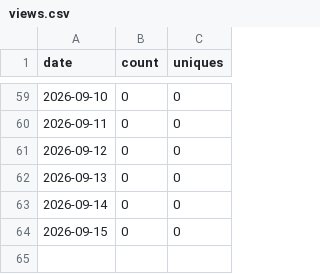
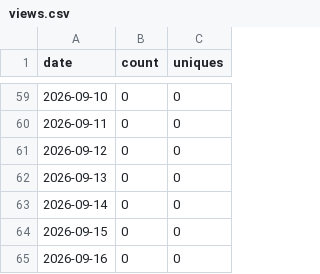
Before and after one commit to Kr1sCode/AD-Automation, a CSV file: .github/traffic/views.csv, drawn as a sheet; only a part is shown, gaps mark what is left out; the diff names each change by its address in the sheet, - before the commit and + after, or states it on an @@ line.

```diff
--- a/.github/traffic/views.csv
+++ b/.github/traffic/views.csv
+row 65: 2026-09-16 | 0 | 0
```
Also changed, not shown: .github/traffic/clones.csv.
